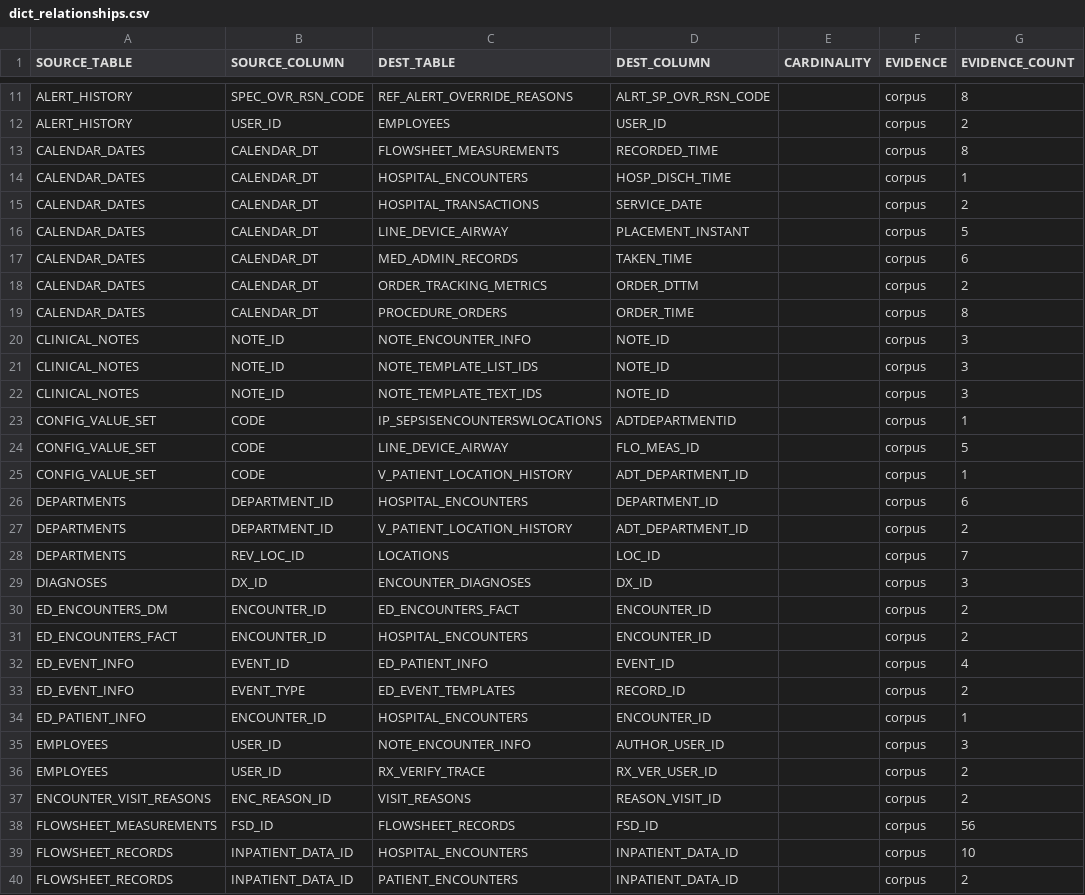
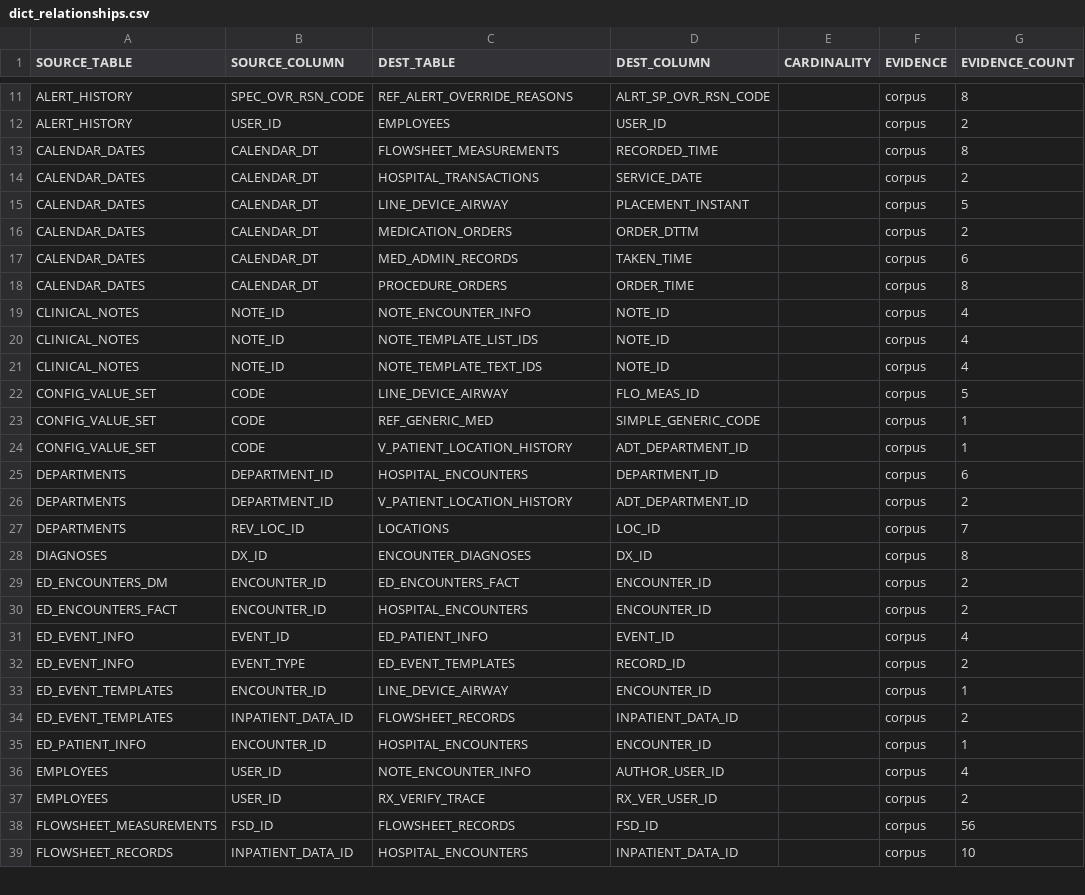
Before and after one commit to sunnyzhengai/sql-query-agent, a CSV file: data/synthetic/dict_relationships.csv, drawn as a sheet; only a part is shown, gaps mark what is left out; the diff covers the shown part only.

```diff
--- a/data/synthetic/dict_relationships.csv
+++ b/data/synthetic/dict_relationships.csv
@@ -13,13 +13,12 @@ ALERT_HISTORY,USER_ID,EMPLOYEES,USER_ID,,corpus,2
 CALENDAR_DATES,CALENDAR_DT,FLOWSHEET_MEASUREMENTS,RECORDED_TIME,,corpus,8
-CALENDAR_DATES,CALENDAR_DT,HOSPITAL_ENCOUNTERS,HOSP_DISCH_TIME,,corpus,1
 CALENDAR_DATES,CALENDAR_DT,HOSPITAL_TRANSACTIONS,SERVICE_DATE,,corpus,2
 CALENDAR_DATES,CALENDAR_DT,LINE_DEVICE_AIRWAY,PLACEMENT_INSTANT,,corpus,5
+CALENDAR_DATES,CALENDAR_DT,MEDICATION_ORDERS,ORDER_DTTM,,corpus,2
 CALENDAR_DATES,CALENDAR_DT,MED_ADMIN_RECORDS,TAKEN_TIME,,corpus,6
-CALENDAR_DATES,CALENDAR_DT,ORDER_TRACKING_METRICS,ORDER_DTTM,,corpus,2
 CALENDAR_DATES,CALENDAR_DT,PROCEDURE_ORDERS,ORDER_TIME,,corpus,8
-CLINICAL_NOTES,NOTE_ID,NOTE_ENCOUNTER_INFO,NOTE_ID,,corpus,3
-CLINICAL_NOTES,NOTE_ID,NOTE_TEMPLATE_LIST_IDS,NOTE_ID,,corpus,3
-CLINICAL_NOTES,NOTE_ID,NOTE_TEMPLATE_TEXT_IDS,NOTE_ID,,corpus,3
-CONFIG_VALUE_SET,CODE,IP_SEPSISENCOUNTERSWLOCATIONS,ADTDEPARTMENTID,,corpus,1
+CLINICAL_NOTES,NOTE_ID,NOTE_ENCOUNTER_INFO,NOTE_ID,,corpus,4
+CLINICAL_NOTES,NOTE_ID,NOTE_TEMPLATE_LIST_IDS,NOTE_ID,,corpus,4
+CLINICAL_NOTES,NOTE_ID,NOTE_TEMPLATE_TEXT_IDS,NOTE_ID,,corpus,4
 CONFIG_VALUE_SET,CODE,LINE_DEVICE_AIRWAY,FLO_MEAS_ID,,corpus,5
+CONFIG_VALUE_SET,CODE,REF_GENERIC_MED,SIMPLE_GENERIC_CODE,,corpus,1
 CONFIG_VALUE_SET,CODE,V_PATIENT_LOCATION_HISTORY,ADT_DEPARTMENT_ID,,corpus,1
@@ -28,3 +27,3 @@ DEPARTMENTS,DEPARTMENT_ID,V_PATIENT_LOCATION_HISTORY,ADT_DEPARTMENT_ID,,corpus,2
 DEPARTMENTS,REV_LOC_ID,LOCATIONS,LOC_ID,,corpus,7
-DIAGNOSES,DX_ID,ENCOUNTER_DIAGNOSES,DX_ID,,corpus,3
+DIAGNOSES,DX_ID,ENCOUNTER_DIAGNOSES,DX_ID,,corpus,8
 ED_ENCOUNTERS_DM,ENCOUNTER_ID,ED_ENCOUNTERS_FACT,ENCOUNTER_ID,,corpus,2
@@ -33,8 +32,8 @@ ED_EVENT_INFO,EVENT_ID,ED_PATIENT_INFO,EVENT_ID,,corpus,4
 ED_EVENT_INFO,EVENT_TYPE,ED_EVENT_TEMPLATES,RECORD_ID,,corpus,2
+ED_EVENT_TEMPLATES,ENCOUNTER_ID,LINE_DEVICE_AIRWAY,ENCOUNTER_ID,,corpus,1
+ED_EVENT_TEMPLATES,INPATIENT_DATA_ID,FLOWSHEET_RECORDS,INPATIENT_DATA_ID,,corpus,2
 ED_PATIENT_INFO,ENCOUNTER_ID,HOSPITAL_ENCOUNTERS,ENCOUNTER_ID,,corpus,1
-EMPLOYEES,USER_ID,NOTE_ENCOUNTER_INFO,AUTHOR_USER_ID,,corpus,3
+EMPLOYEES,USER_ID,NOTE_ENCOUNTER_INFO,AUTHOR_USER_ID,,corpus,4
 EMPLOYEES,USER_ID,RX_VERIFY_TRACE,RX_VER_USER_ID,,corpus,2
-ENCOUNTER_VISIT_REASONS,ENC_REASON_ID,VISIT_REASONS,REASON_VISIT_ID,,corpus,2
 FLOWSHEET_MEASUREMENTS,FSD_ID,FLOWSHEET_RECORDS,FSD_ID,,corpus,56
 FLOWSHEET_RECORDS,INPATIENT_DATA_ID,HOSPITAL_ENCOUNTERS,INPATIENT_DATA_ID,,corpus,10
-FLOWSHEET_RECORDS,INPATIENT_DATA_ID,PATIENT_ENCOUNTERS,INPATIENT_DATA_ID,,corpus,2
```
Also changed, not shown: 4 added rows, 4 removed rows and 13 edited cells elsewhere in this file, 29 other files.
